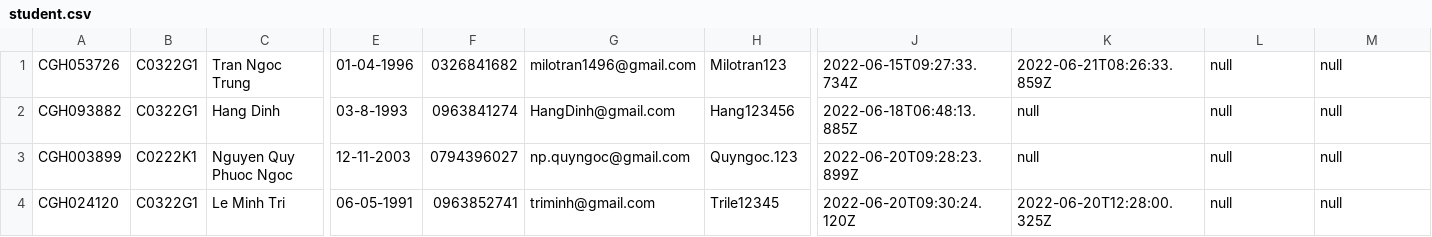
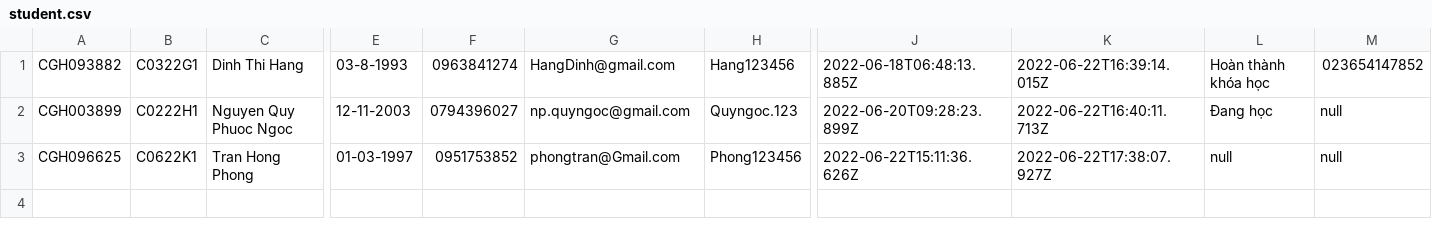
Before and after one commit to lehuutien1202/CodegymHManager, a CSV file: data/student.csv, drawn as a sheet; only a part is shown, gaps mark what is left out; removed rows and columns are numbered as before the commit, all else as after; rows hold the shown columns only; the diff covers the shown part only; the diff names each change by its address in the sheet, - before the commit and + after, or states it on an @@ line.

```diff
--- a/data/student.csv
+++ b/data/student.csv
-row 1: CGH053726 | C0322G1 | Tran Ngoc Trung | 01-04-1996 | 0326841682 | milotran1496@gmail.com | Milotran123 | 2022-06-15T09:27:33.734Z | 2022-06-21T08:26:33.859Z | null | null
-C1: Hang Dinh
+C1: Dinh Thi Hang
-K1: null
+K1: 2022-06-22T16:39:14.015Z
-L1: null
+L1: Hoàn thành khóa học
-M1: null
+M1: 023654147852
-B2: C0222K1
+B2: C0222H1
-K2: null
+K2: 2022-06-22T16:40:11.713Z
-L2: null
+L2: Đang học
-A3: CGH024120
+A3: CGH096625
-B3: C0322G1
+B3: C0622K1
-C3: Le Minh Tri
+C3: Tran Hong Phong
-E3: 06-05-1991
+E3: 01-03-1997
-F3: 0963852741
+F3: 0951753852
-G3: triminh@gmail.com
+G3: phongtran@Gmail.com
-H3: Trile12345
+H3: Phong123456
-J3: 2022-06-20T09:30:24.120Z
+J3: 2022-06-22T15:11:36.626Z
-K3: 2022-06-20T12:28:00.325Z
+K3: 2022-06-22T17:38:07.927Z
```
Also changed, not shown: 7 edited cells elsewhere in this file, data/receipt.csv, 53 other files.
